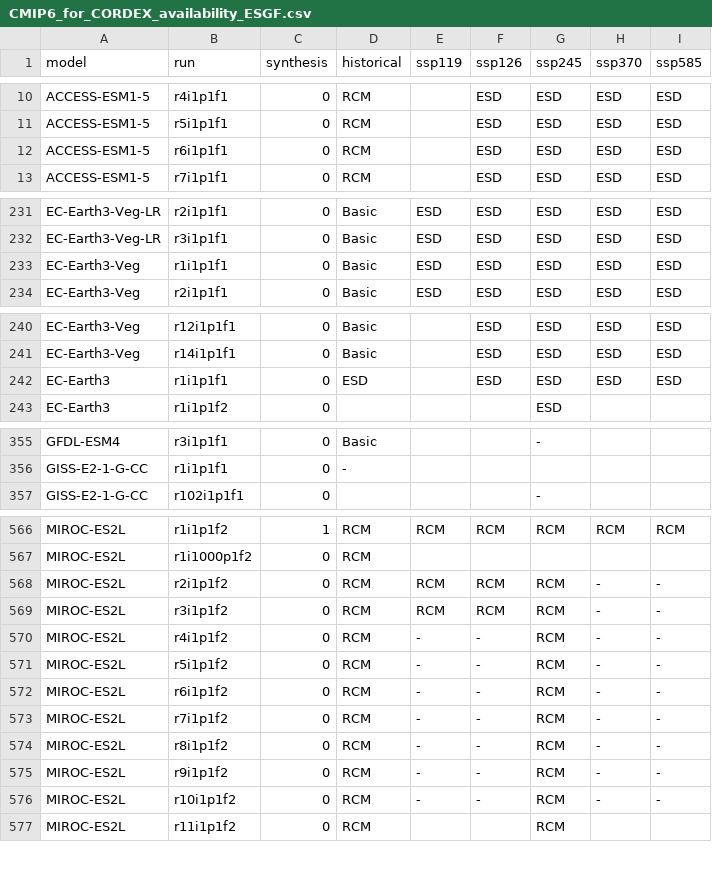
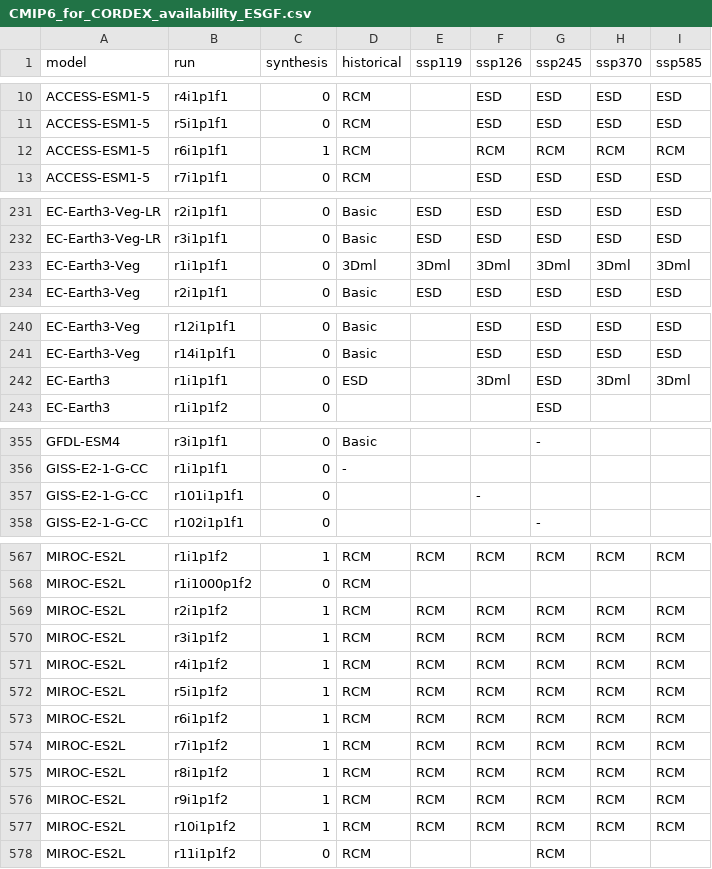
Before and after one commit to jesusff/cmip6-for-cordex, a CSV file: CMIP6_for_CORDEX_availability_ESGF.csv, drawn as a sheet; only a part is shown, gaps mark what is left out; the diff covers the shown part only.

Commit message:
Update ESGF table
New models provide model level data: ACCESS-ESM1-5, EC-Earth3,
EC-Earth3-Veg, MIROC-ES2L

```diff
--- a/CMIP6_for_CORDEX_availability_ESGF.csv
+++ b/CMIP6_for_CORDEX_availability_ESGF.csv
@@ -11,3 +11,3 @@ ACCESS-ESM1-5,r4i1p1f1,0,RCM,,ESD,ESD,ESD,ESD
 ACCESS-ESM1-5,r5i1p1f1,0,RCM,,ESD,ESD,ESD,ESD
-ACCESS-ESM1-5,r6i1p1f1,0,RCM,,ESD,ESD,ESD,ESD
+ACCESS-ESM1-5,r6i1p1f1,1,RCM,,RCM,RCM,RCM,RCM
 ACCESS-ESM1-5,r7i1p1f1,0,RCM,,ESD,ESD,ESD,ESD
@@ -232,3 +232,3 @@ EC-Earth3-Veg-LR,r2i1p1f1,0,Basic,ESD,ESD,ESD,ESD,ESD
 EC-Earth3-Veg-LR,r3i1p1f1,0,Basic,ESD,ESD,ESD,ESD,ESD
-EC-Earth3-Veg,r1i1p1f1,0,Basic,ESD,ESD,ESD,ESD,ESD
+EC-Earth3-Veg,r1i1p1f1,0,3Dml,3Dml,3Dml,3Dml,3Dml,3Dml
 EC-Earth3-Veg,r2i1p1f1,0,Basic,ESD,ESD,ESD,ESD,ESD
@@ -241,3 +241,3 @@ EC-Earth3-Veg,r12i1p1f1,0,Basic,,ESD,ESD,ESD,ESD
 EC-Earth3-Veg,r14i1p1f1,0,Basic,,ESD,ESD,ESD,ESD
-EC-Earth3,r1i1p1f1,0,ESD,,ESD,ESD,ESD,ESD
+EC-Earth3,r1i1p1f1,0,ESD,,3Dml,ESD,3Dml,3Dml
 EC-Earth3,r1i1p1f2,0,,,,ESD,,
@@ -356,2 +356,3 @@ GFDL-ESM4,r3i1p1f1,0,Basic,,,-,,
 GISS-E2-1-G-CC,r1i1p1f1,0,-,,,,,
+GISS-E2-1-G-CC,r101i1p1f1,0,,,-,,,
 GISS-E2-1-G-CC,r102i1p1f1,0,,,,-,,
@@ -567,11 +568,11 @@ MIROC-ES2L,r1i1p1f2,1,RCM,RCM,RCM,RCM,RCM,RCM
 MIROC-ES2L,r1i1000p1f2,0,RCM,,,,,
-MIROC-ES2L,r2i1p1f2,0,RCM,RCM,RCM,RCM,-,-
-MIROC-ES2L,r3i1p1f2,0,RCM,RCM,RCM,RCM,-,-
-MIROC-ES2L,r4i1p1f2,0,RCM,-,-,RCM,-,-
-MIROC-ES2L,r5i1p1f2,0,RCM,-,-,RCM,-,-
-MIROC-ES2L,r6i1p1f2,0,RCM,-,-,RCM,-,-
-MIROC-ES2L,r7i1p1f2,0,RCM,-,-,RCM,-,-
-MIROC-ES2L,r8i1p1f2,0,RCM,-,-,RCM,-,-
-MIROC-ES2L,r9i1p1f2,0,RCM,-,-,RCM,-,-
-MIROC-ES2L,r10i1p1f2,0,RCM,-,-,RCM,-,-
+MIROC-ES2L,r2i1p1f2,1,RCM,RCM,RCM,RCM,RCM,RCM
+MIROC-ES2L,r3i1p1f2,1,RCM,RCM,RCM,RCM,RCM,RCM
+MIROC-ES2L,r4i1p1f2,1,RCM,RCM,RCM,RCM,RCM,RCM
+MIROC-ES2L,r5i1p1f2,1,RCM,RCM,RCM,RCM,RCM,RCM
+MIROC-ES2L,r6i1p1f2,1,RCM,RCM,RCM,RCM,RCM,RCM
+MIROC-ES2L,r7i1p1f2,1,RCM,RCM,RCM,RCM,RCM,RCM
+MIROC-ES2L,r8i1p1f2,1,RCM,RCM,RCM,RCM,RCM,RCM
+MIROC-ES2L,r9i1p1f2,1,RCM,RCM,RCM,RCM,RCM,RCM
+MIROC-ES2L,r10i1p1f2,1,RCM,RCM,RCM,RCM,RCM,RCM
 MIROC-ES2L,r11i1p1f2,0,RCM,,,RCM,,
```
Also changed, not shown: 1 edited cell elsewhere in this file, 1 other file.
